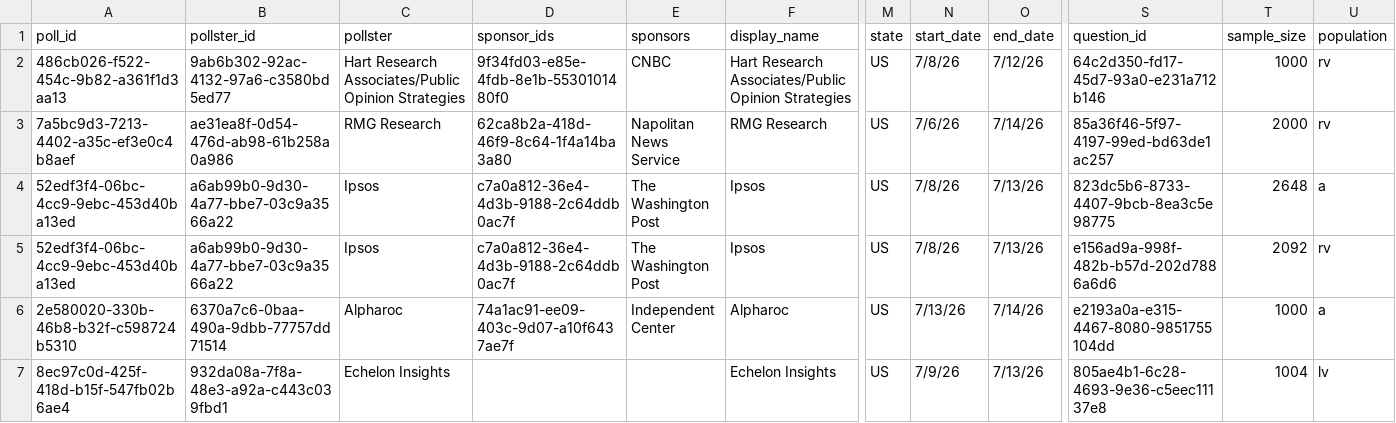
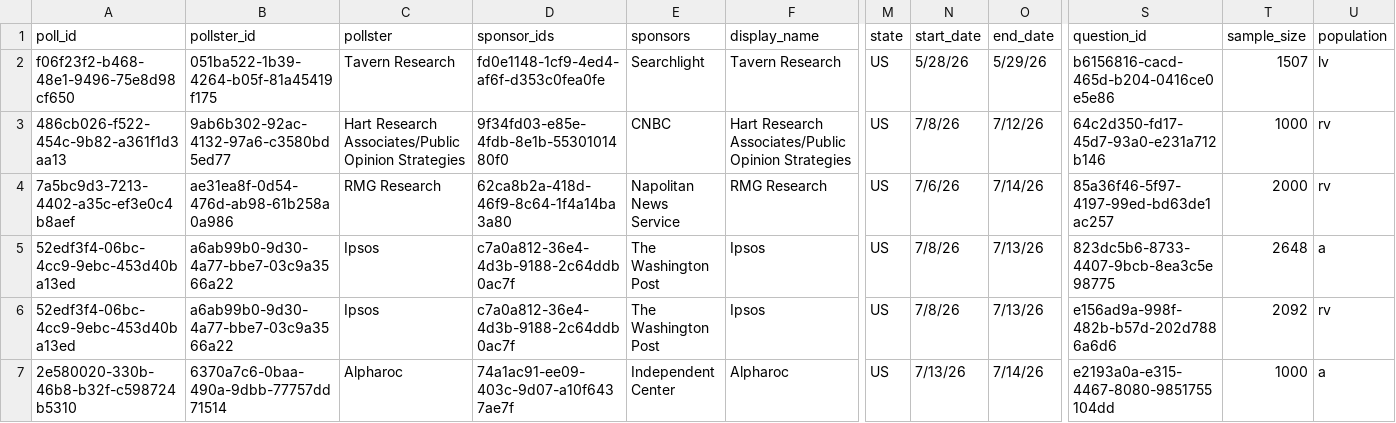
Before and after one commit to davidmold/spockpoll, a CSV file: president.csv, drawn as a sheet; only a part is shown, gaps mark what is left out; the shorter side is filled out with more unchanged rows; rows hold the shown columns only; the diff names each change by its address in the sheet, - before the commit and + after, or states it on an @@ line.

```diff
--- a/president.csv
+++ b/president.csv
+row 2: f06f23f2-b468-48e1-9496-75e8d98cf650 | 051ba522-1b39-4264-b05f-81a45419f175 | Tavern Research | fd0e1148-1cf9-4ed4-af6f-d353c0fea0fe | Searchlight | Tavern Research | US | 5/28/26 | 5/29/26 | b6156816-cacd-465d-b204-0416ce0e5e86 | 1507 | lv
```
